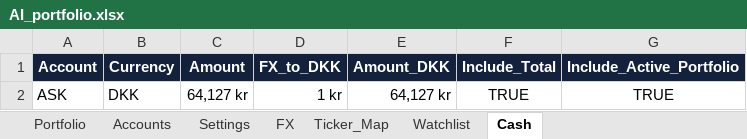
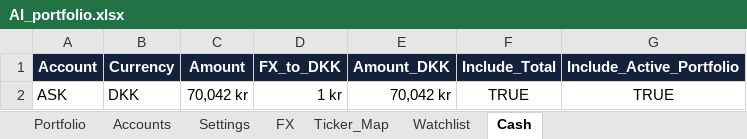
Before and after one commit to tonnirasmussen70/Investment-OS, an Excel workbook: data/AI_portfolio.xlsx, sheet Cash, drawn as a sheet; values as stored, in another font and other column widths than the file's, no borders; conditional formats and table styles not drawn; the diff names each change by its address in the sheet, - before the commit and + after, or states it on an @@ line.

```diff
--- a/data/AI_portfolio.xlsx (sheet Cash)
+++ b/data/AI_portfolio.xlsx (sheet Cash)
-C2 (Amount): 64,127 kr
+C2 (Amount): 70,042 kr
-E2 (Amount_DKK): 64,127 kr
+E2 (Amount_DKK): 70,042 kr
```
Also changed, not shown: sheet Portfolio.
